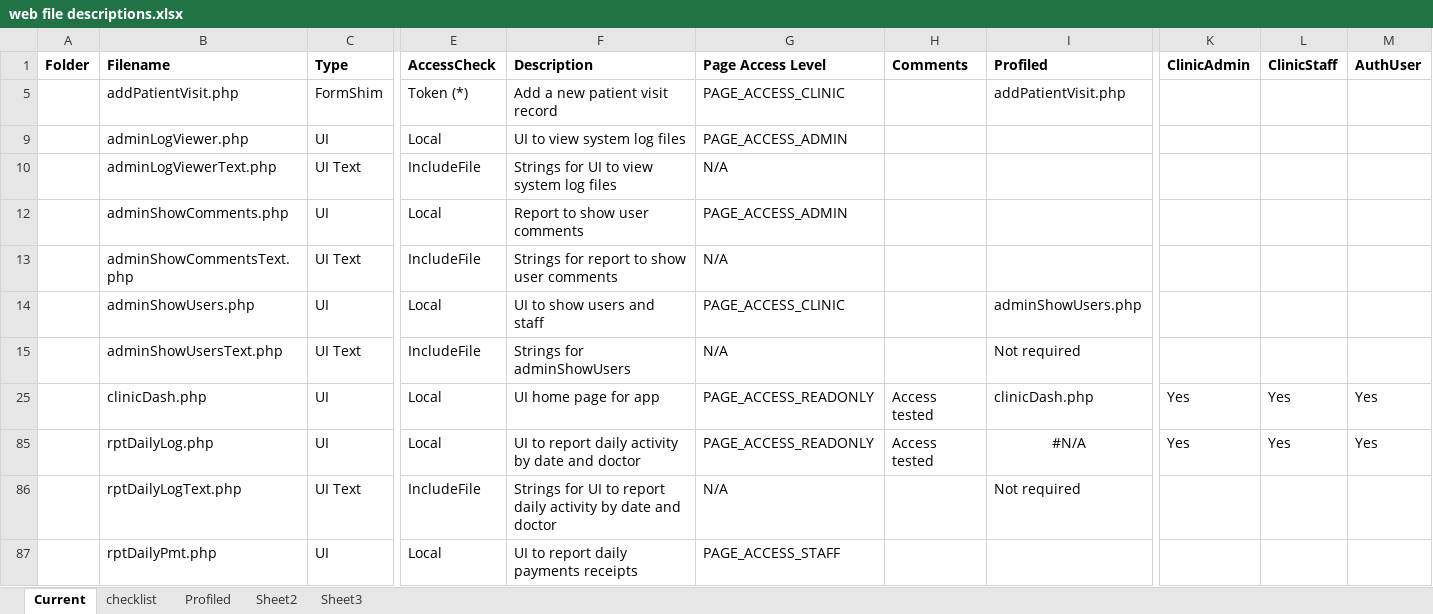
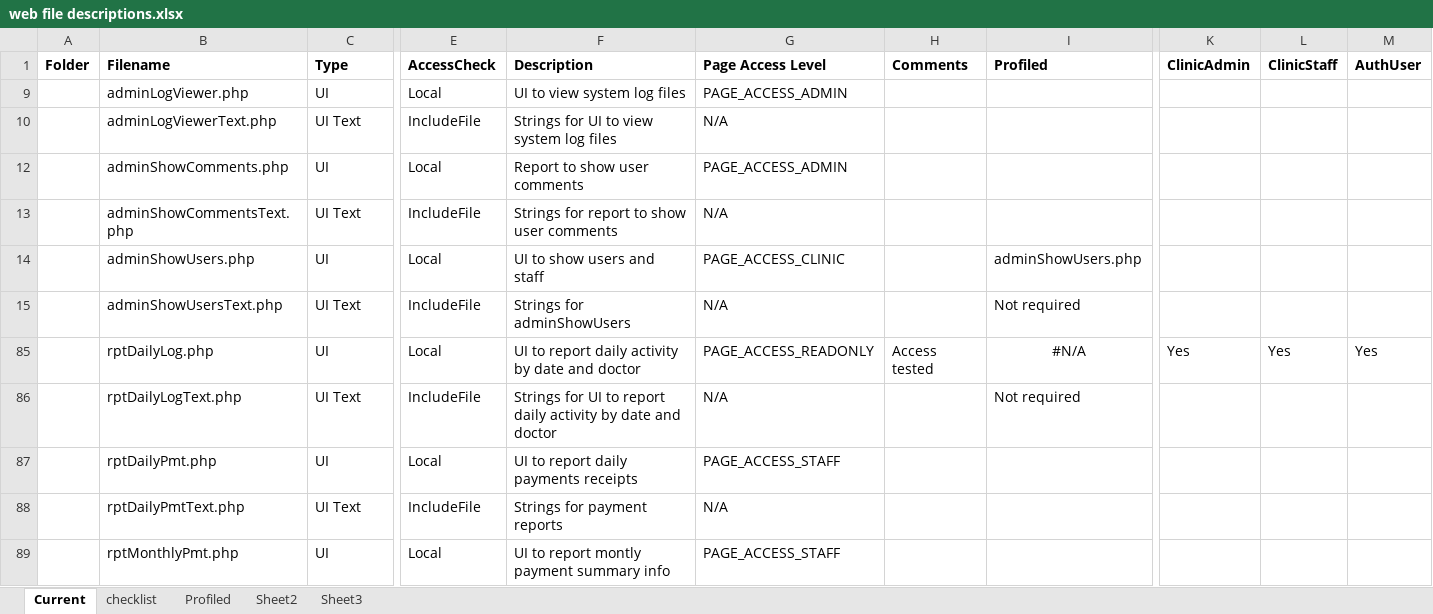
Before and after one commit to docsbydesign/piClinic, an Excel workbook: tools/web file descriptions.xlsx, sheet Current, drawn as a sheet; only a part is shown, gaps mark what is left out; the shorter side is filled out with more unchanged rows; values as stored, in another font and other column widths than the file's, no borders; rows hold the shown columns only; the diff names each change by its address in the sheet, - before the commit and + after, or states it on an @@ line.

Commit message:
updated file descriptions

```diff
--- a/tools/web file descriptions.xlsx (sheet Current)
+++ b/tools/web file descriptions.xlsx (sheet Current)
-row 5:  | addPatientVisit.php | FormShim | Token (*) | Add a new patient visit record | PAGE_ACCESS_CLINIC |  | addPatientVisit.php
-row 25:  | clinicDash.php | UI | Local | UI home page for app | PAGE_ACCESS_READONLY | Access tested | clinicDash.php | Yes | Yes | Yes
```
Also changed, not shown: hidden cells.
